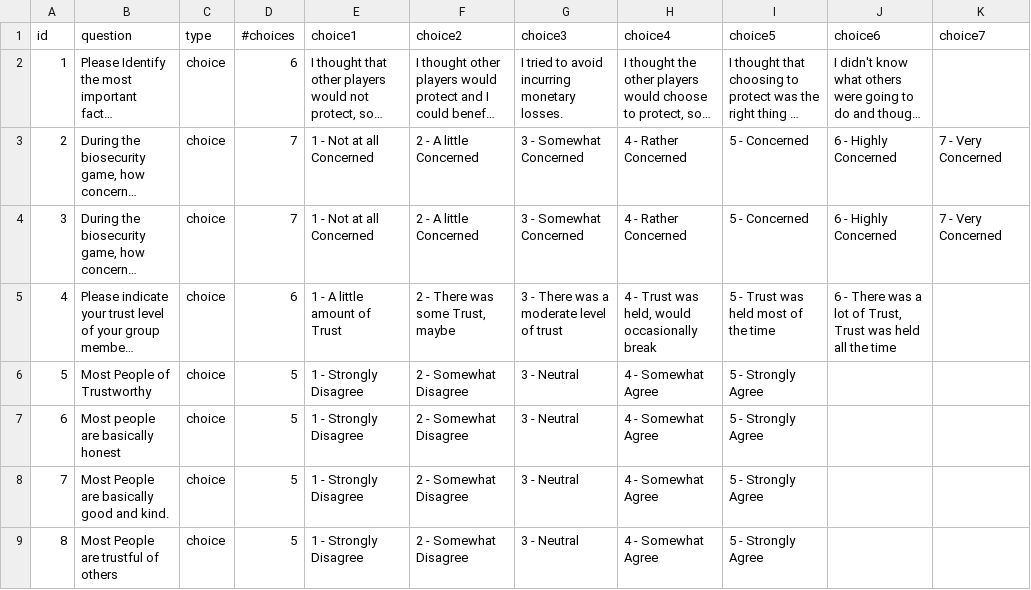
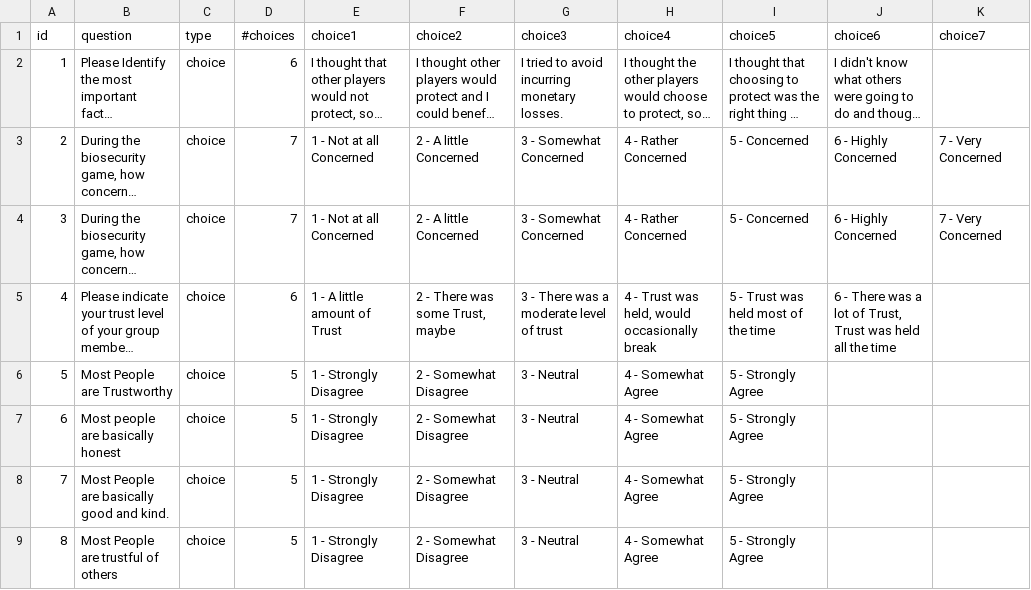
Before and after one commit to SkyWa7ch3r/Biosecurity_Game, a CSV file: CSV/questioner_data.csv, drawn as a sheet; only a part is shown; long unchanged cells end in …; the diff names each change by its address in the sheet, - before the commit and + after, or states it on an @@ line.

Commit message:
1) Fixed a typo in the questionnaire 2) Added more to the test document 3) Adjusted the protection and incursion data, now goes to 4 decimal places compared to 2. 4) Adjusted the tests in accordance with adjusted protection and incursion data, and also adjusted tests for the new questions. 5) Players will no longer lose money in the real world even when they lose money in the game, participant payoff go to their proper amounts to exclude the results from the losing game. 6) Adjusted the calculators on pages accoridngly

```diff
--- a/CSV/questioner_data.csv
+++ b/CSV/questioner_data.csv
-B6 (question): Most People of Trustworthy
+B6 (question): Most People are Trustworthy
```
Also changed, not shown: 16 other files.
